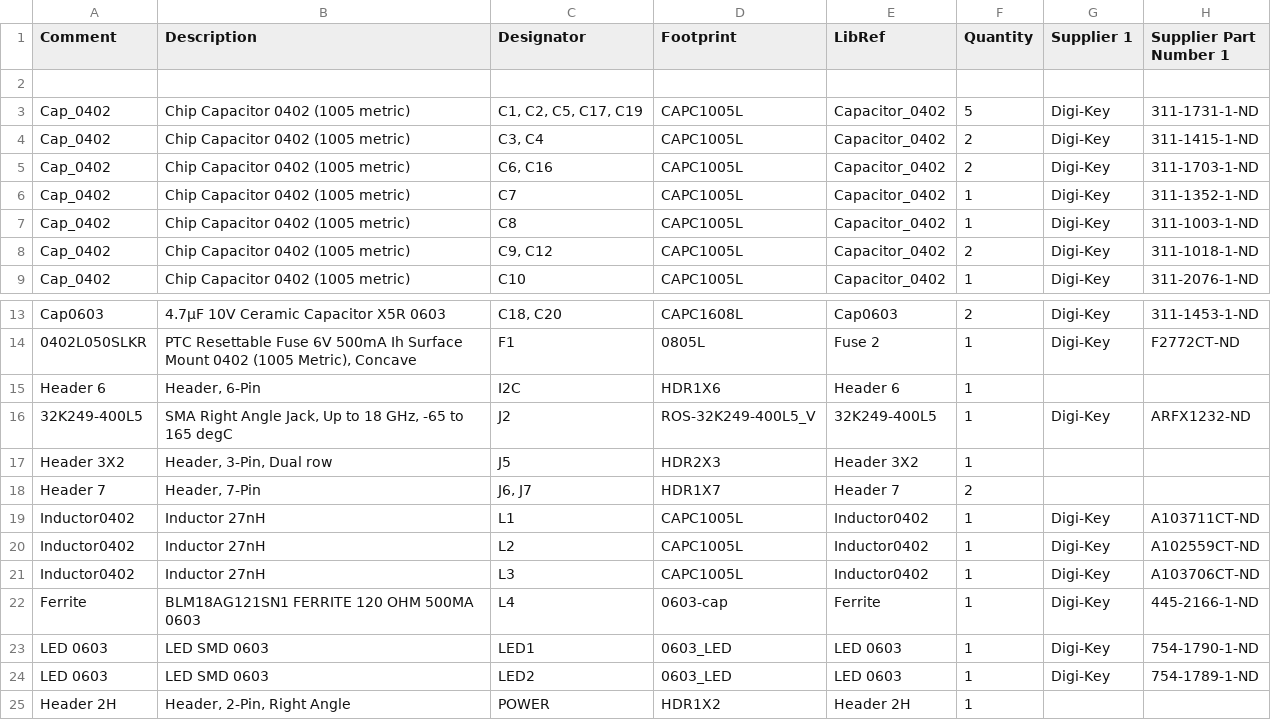
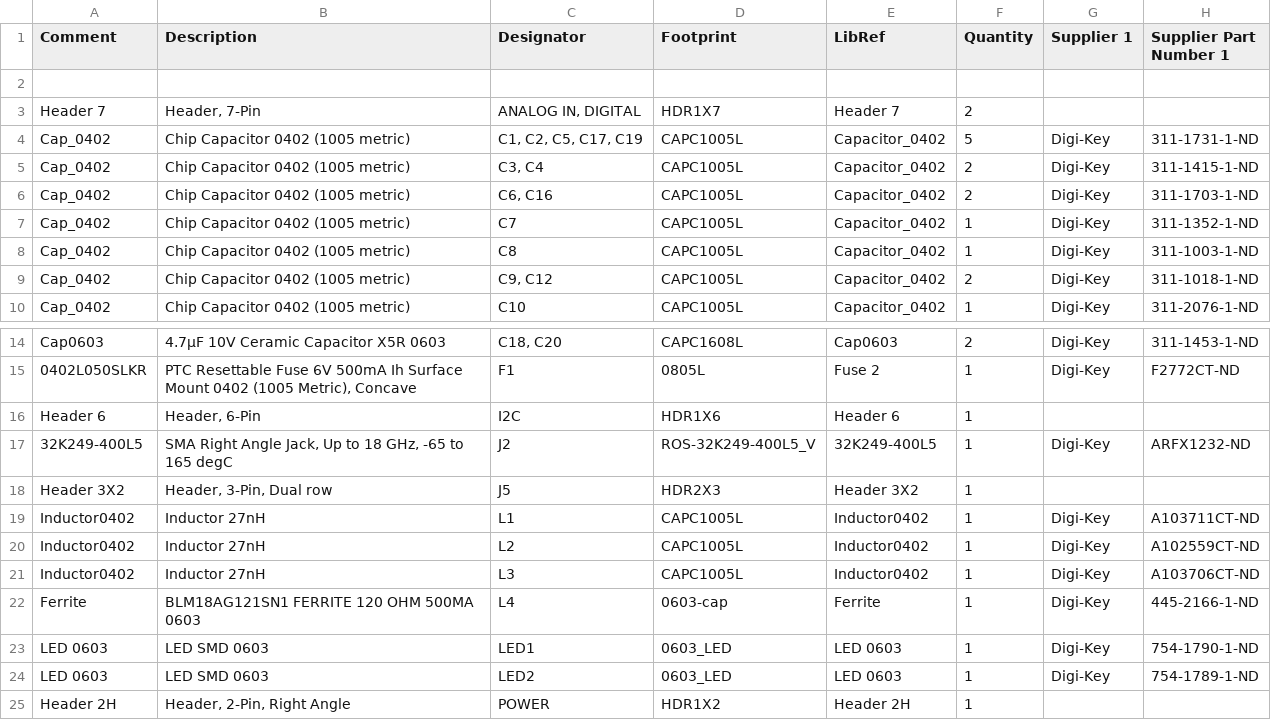
Before and after one commit to CESARBR/knot-hardware-pcbs, a CSV file: KNoT_Thing/KNoT_Thing_DevBoard/output/BOM/Bill of Materials-KNoT_Thing_DevBoard.csv, drawn as a sheet; only a part is shown, gaps mark what is left out; removed rows and columns are numbered as before the commit, all else as after; the diff names each change by its address in the sheet, - before the commit and + after, or states it on an @@ line.

Commit message:
Including KNoT logo, fixing usb 3d mec layer,
Including knot logo, board label and revision on bottom overlay.
Fixing usb mechanical layer.
Generating outputs.

```diff
--- a/KNoT_Thing/KNoT_Thing_DevBoard/output/BOM/Bill of Materials-KNoT_Thing_DevBoard.csv
+++ b/KNoT_Thing/KNoT_Thing_DevBoard/output/BOM/Bill of Materials-KNoT_Thing_DevBoard.csv
+row 3: Header 7 | Header, 7-Pin | ANALOG IN, DIGITAL | HDR1X7 | Header 7 | 2
-row 18: Header 7 | Header, 7-Pin | J6, J7 | HDR1X7 | Header 7 | 2
```
Also changed, not shown: 35 other files.
